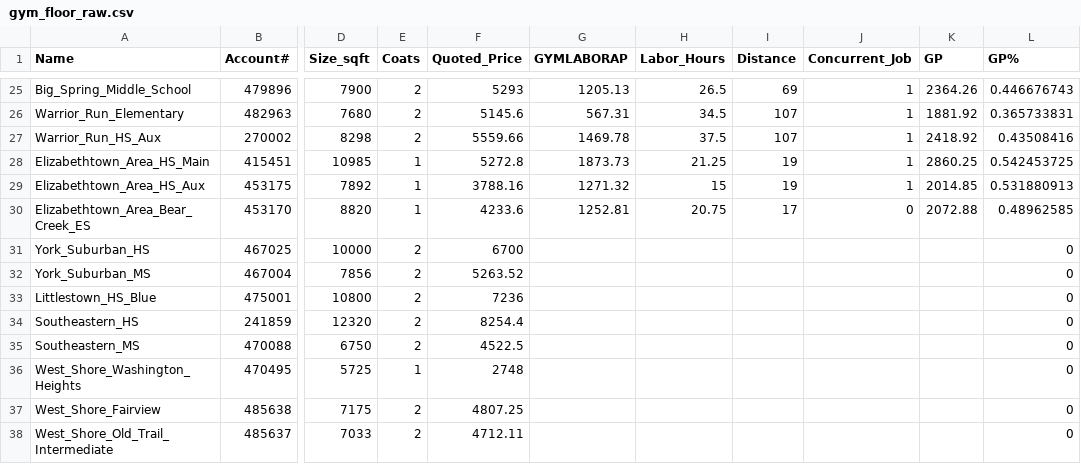
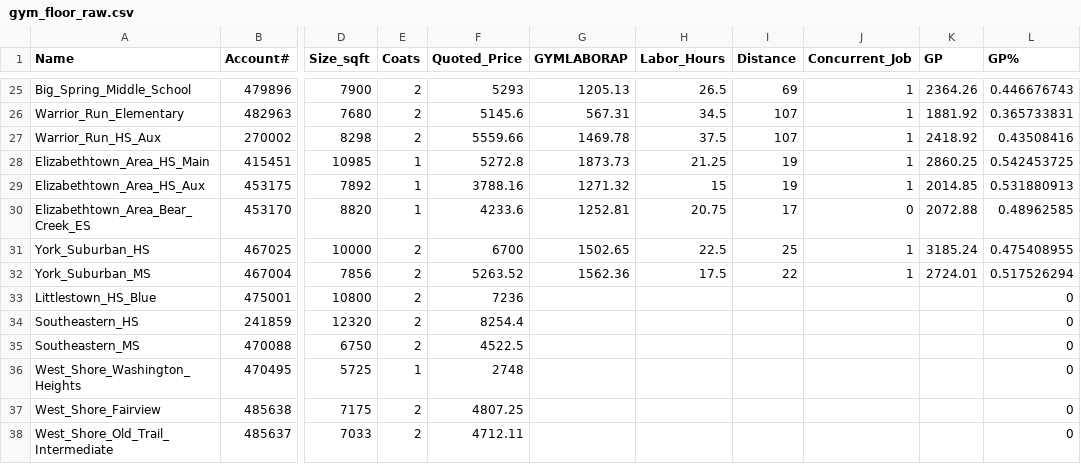
Before and after one commit to michaelpointek/gym_floor_analysis, a CSV file: gym_floor_raw.csv, drawn as a sheet; only a part is shown, gaps mark what is left out; the diff names each change by its address in the sheet, - before the commit and + after, or states it on an @@ line.

Commit message:
Added model data

```diff
--- a/gym_floor_raw.csv
+++ b/gym_floor_raw.csv
-G31 (GYMLABORAP): (empty)
+G31 (GYMLABORAP): 1502.65
-H31 (Labor_Hours): (empty)
+H31 (Labor_Hours): 22.5
-I31 (Distance): (empty)
+I31 (Distance): 25
-J31:J32 (Concurrent_Job): (empty)
+J31:J32 (Concurrent_Job): 1
-K31 (GP): (empty)
+K31 (GP): 3185.24
-L31 (GP%): 0
+L31 (GP%): 0.475408955
-G32 (GYMLABORAP): (empty)
+G32 (GYMLABORAP): 1562.36
-H32 (Labor_Hours): (empty)
+H32 (Labor_Hours): 17.5
-I32 (Distance): (empty)
+I32 (Distance): 22
-K32 (GP): (empty)
+K32 (GP): 2724.01
-L32 (GP%): 0
+L32 (GP%): 0.517526294
```
